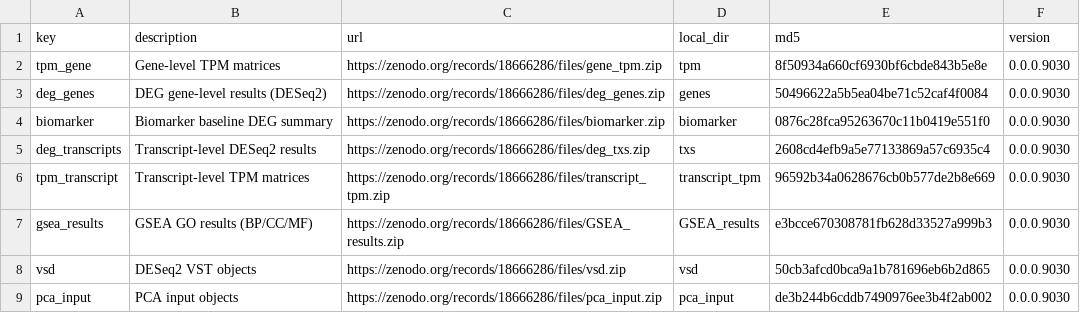
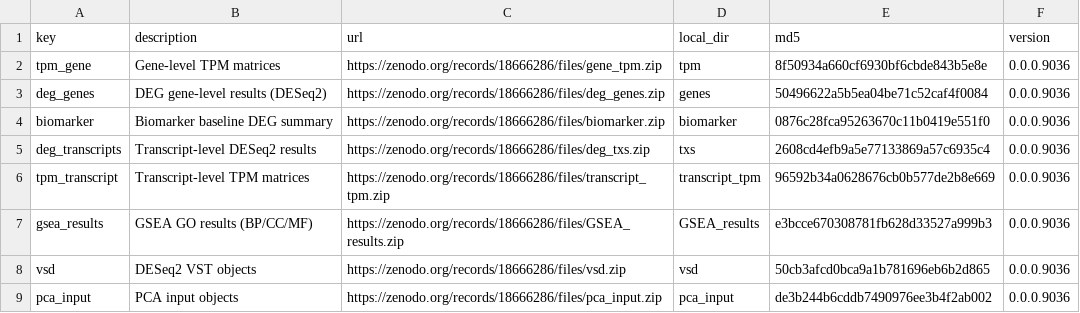
Before and after one commit to MarnieMaddock/FRDATranscriptomicAtlas, a CSV file: inst/extdata/atlas_data_manifest.csv, drawn as a sheet.

Commit message:
Update version of manifest for testing

```diff
--- a/inst/extdata/atlas_data_manifest.csv
+++ b/inst/extdata/atlas_data_manifest.csv
@@ -1,9 +1,9 @@
 key,description,url,local_dir,md5,version
-tpm_gene,Gene-level TPM matrices,https://zenodo.org/records/18666286/files/gene_tpm.zip,tpm,8f50934a660cf6930bf6cbde843b5e8e,0.0.0.9030
-deg_genes,DEG gene-level results (DESeq2),https://zenodo.org/records/18666286/files/deg_genes.zip,genes,50496622a5b5ea04be71c52caf4f0084,0.0.0.9030
-biomarker,Biomarker baseline DEG summary,https://zenodo.org/records/18666286/files/biomarker.zip,biomarker,0876c28fca95263670c11b0419e551f0,0.0.0.9030
-deg_transcripts,Transcript-level DESeq2 results,https://zenodo.org/records/18666286/files/deg_txs.zip,txs,2608cd4efb9a5e77133869a57c6935c4,0.0.0.9030
-tpm_transcript,Transcript-level TPM matrices,https://zenodo.org/records/18666286/files/transcript_tpm.zip,transcript_tpm,96592b34a0628676cb0b577de2b8e669,0.0.0.9030
-gsea_results,GSEA GO results (BP/CC/MF),https://zenodo.org/records/18666286/files/GSEA_results.zip,GSEA_results,e3bcce670308781fb628d33527a999b3,0.0.0.9030
-vsd,DESeq2 VST objects,https://zenodo.org/records/18666286/files/vsd.zip,vsd,50cb3afcd0bca9a1b781696eb6b2d865,0.0.0.9030
-pca_input,PCA input objects,https://zenodo.org/records/18666286/files/pca_input.zip,pca_input,de3b244b6cddb7490976ee3b4f2ab002,0.0.0.9030
+tpm_gene,Gene-level TPM matrices,https://zenodo.org/records/18666286/files/gene_tpm.zip,tpm,8f50934a660cf6930bf6cbde843b5e8e,0.0.0.9036
+deg_genes,DEG gene-level results (DESeq2),https://zenodo.org/records/18666286/files/deg_genes.zip,genes,50496622a5b5ea04be71c52caf4f0084,0.0.0.9036
+biomarker,Biomarker baseline DEG summary,https://zenodo.org/records/18666286/files/biomarker.zip,biomarker,0876c28fca95263670c11b0419e551f0,0.0.0.9036
+deg_transcripts,Transcript-level DESeq2 results,https://zenodo.org/records/18666286/files/deg_txs.zip,txs,2608cd4efb9a5e77133869a57c6935c4,0.0.0.9036
+tpm_transcript,Transcript-level TPM matrices,https://zenodo.org/records/18666286/files/transcript_tpm.zip,transcript_tpm,96592b34a0628676cb0b577de2b8e669,0.0.0.9036
+gsea_results,GSEA GO results (BP/CC/MF),https://zenodo.org/records/18666286/files/GSEA_results.zip,GSEA_results,e3bcce670308781fb628d33527a999b3,0.0.0.9036
+vsd,DESeq2 VST objects,https://zenodo.org/records/18666286/files/vsd.zip,vsd,50cb3afcd0bca9a1b781696eb6b2d865,0.0.0.9036
+pca_input,PCA input objects,https://zenodo.org/records/18666286/files/pca_input.zip,pca_input,de3b244b6cddb7490976ee3b4f2ab002,0.0.0.9036
```
